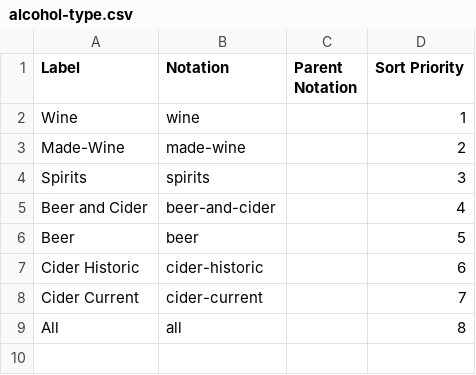
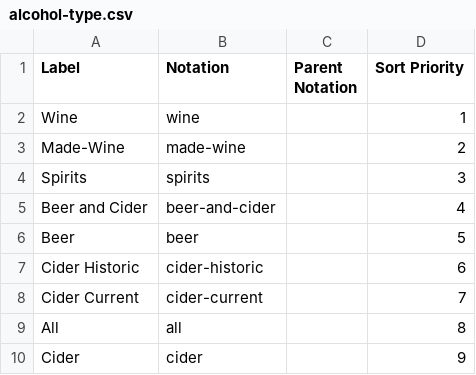
Before and after one commit to GSS-Cogs/family-trade, a CSV file: reference/codelists/alcohol-type.csv, drawn as a sheet.

Commit message:
Update alcohol-type.csv

```diff
--- a/reference/codelists/alcohol-type.csv
+++ b/reference/codelists/alcohol-type.csv
@@ -9 +9,2 @@ Cider Current,cider-current,,7
 All,all,,8
+Cider,cider,,9
```
